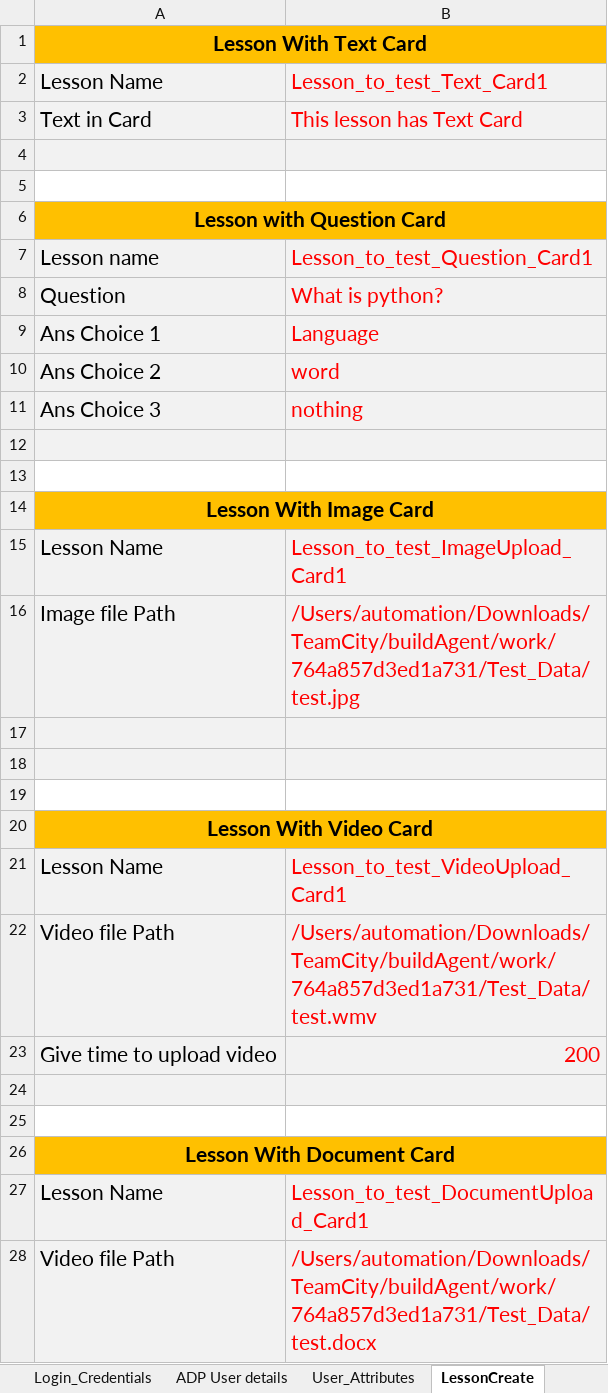
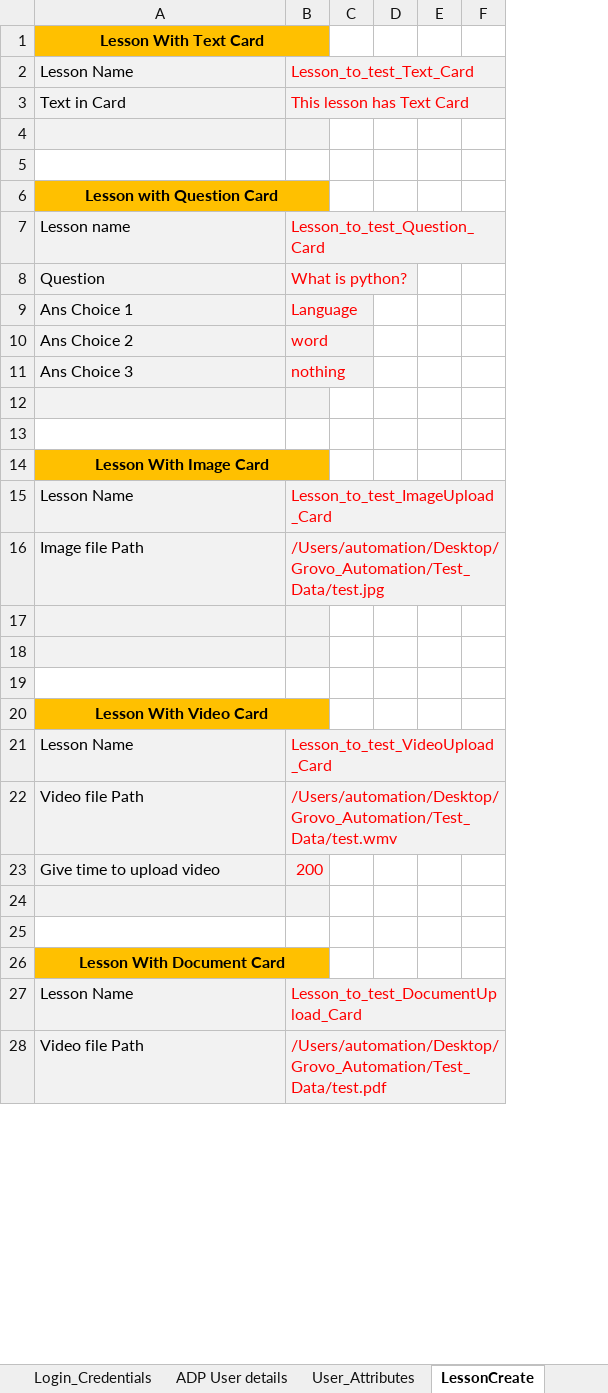
Before and after one commit to dattatrayaa/GD_Automation, an Excel workbook: Test_Data/TestData.xlsx, sheet LessonCreate, drawn as a sheet; only a part is shown; values as stored, in another font and other column widths than the file's, no borders; removed rows and columns are numbered as before the commit, all else as after; the diff covers the shown part only; the diff names each change by its address in the sheet, - before the commit and + after, or states it on an @@ line.

Commit message:
Add files via upload

```diff
--- a/Test_Data/TestData.xlsx (sheet LessonCreate)
+++ b/Test_Data/TestData.xlsx (sheet LessonCreate)
-column B, rows 2-28: Lesson_to_test_Text_Card1 | This lesson has Text Card |  |  |  | Lesson_to_test_Question_Card1 | What is python? | Language | word | nothing |  |  |  | Lesson_to_test_ImageUpload_Card1 | /Users/automation/Downloads/TeamCity/buildAgent/work/764a857d3ed1a731/Test_Data/test.jpg |  |  |  |  | Lesson_to_test_VideoUpload_Card1 | /Users/automation/Downloads/TeamCity/buildAgent/work/764a857d3ed1a731/Test_Data/test.wmv | 200 |  |  |  | Lesson_to_test_DocumentUpload_Card1 | /Users/automation/Downloads/TeamCity/buildAgent/work/764a857d3ed1a731/Test_Data/test.docx
+column B, rows 2-28: Lesson_to_test_Text_Card | This lesson has Text Card |  |  |  | Lesson_to_test_Question_Card | What is python? | Language | word | nothing |  |  |  | Lesson_to_test_ImageUpload_Card | /Users/automation/Desktop/Grovo_Automation/Test_Data/test.jpg |  |  |  |  | Lesson_to_test_VideoUpload_Card | /Users/automation/Desktop/Grovo_Automation/Test_Data/test.wmv | 200 |  |  |  | Lesson_to_test_DocumentUpload_Card | /Users/automation/Desktop/Grovo_Automation/Test_Data/test.pdf
+column C, empty
+column D, empty
+column E, empty
+column F, empty
@@ A1:A3 text size: smaller @@
@@ A6:A11 text size: smaller @@
@@ A14:A16 text size: smaller @@
@@ A20:A23 text size: smaller @@
@@ A26:A28 text size: smaller @@
```
Also changed, not shown: 164 added rows and cell formats elsewhere in this sheet, sheet CreateCampaigns, sheet TrackCreate, sheet TagTrackLesson, sheet CampAssign, sheet TagLessonCreate, sheet MultiCardLesson.
